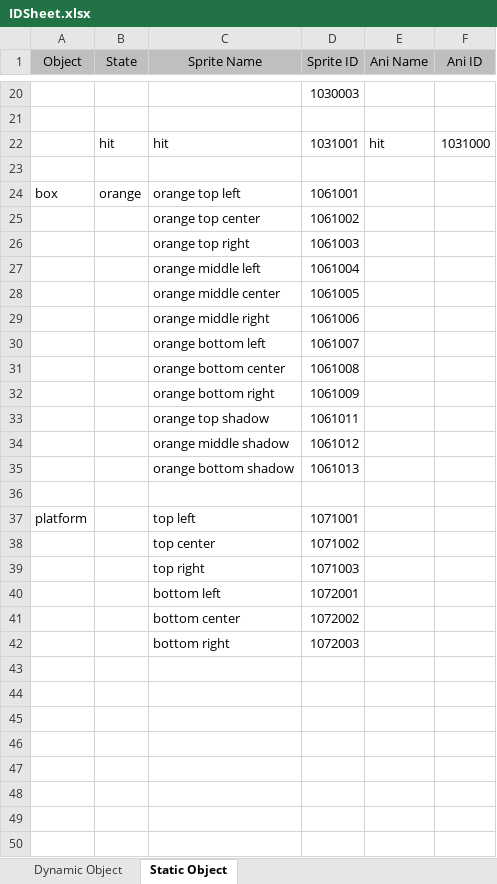
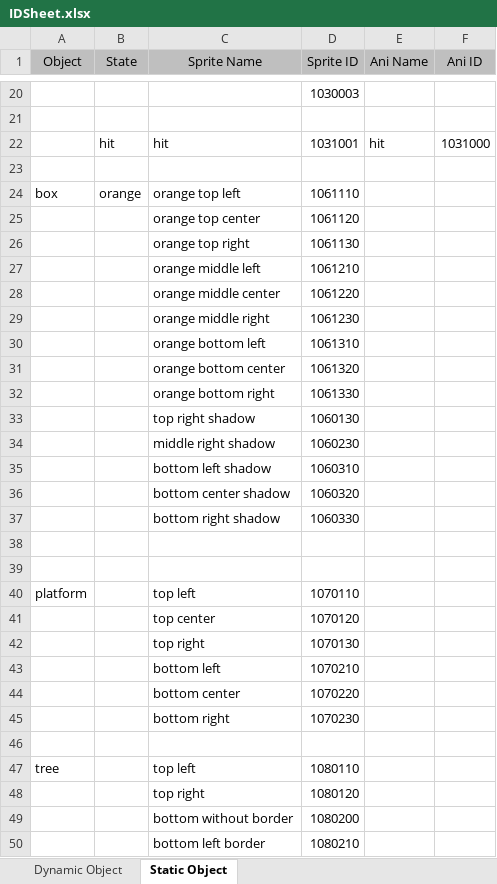
Before and after one commit to Searching96/game-mario, an Excel workbook: IDSheet.xlsx, sheet Static Object, drawn as a sheet; only a part is shown, gaps mark what is left out; values as stored, in another font and other column widths than the file's, no borders; removed rows and columns are numbered as before the commit, all else as after; the diff covers the shown part only; the diff names each change by its address in the sheet, - before the commit and + after, or states it on an @@ line.

Commit message:
Added tree object

```diff
--- a/IDSheet.xlsx (sheet Static Object)
+++ b/IDSheet.xlsx (sheet Static Object)
-D24 (Sprite ID): 1061001
+D24 (Sprite ID): 1061110
-D25 (Sprite ID): 1061002
+D25 (Sprite ID): 1061120
-D26 (Sprite ID): 1061003
+D26 (Sprite ID): 1061130
-D27 (Sprite ID): 1061004
+D27 (Sprite ID): 1061210
-D28 (Sprite ID): 1061005
+D28 (Sprite ID): 1061220
-D29 (Sprite ID): 1061006
+D29 (Sprite ID): 1061230
-D30 (Sprite ID): 1061007
+D30 (Sprite ID): 1061310
-D31 (Sprite ID): 1061008
+D31 (Sprite ID): 1061320
-D32 (Sprite ID): 1061009
+D32 (Sprite ID): 1061330
-row 33:  |  | orange top shadow | 1061011
-row 34:  |  | orange middle shadow | 1061012
-row 35:  |  | orange bottom shadow | 1061013
+row 33:  |  | top right shadow | 1060130
+row 34:  |  | middle right shadow | 1060230
+row 35:  |  | bottom left shadow | 1060310
+row 36:  |  | bottom center shadow | 1060320
+row 37:  |  | bottom right shadow | 1060330
+row 39: (empty)
-D40 (Sprite ID): 1071001
+D40 (Sprite ID): 1070110
-D41 (Sprite ID): 1071002
+D41 (Sprite ID): 1070120
-D42 (Sprite ID): 1071003
+D42 (Sprite ID): 1070130
-D43 (Sprite ID): 1072001
+D43 (Sprite ID): 1070210
-D44 (Sprite ID): 1072002
+D44 (Sprite ID): 1070220
+row 45:  |  | bottom right | 1070230
-row 46:  |  | bottom right | 1072003
+row 46: (empty)
+row 47: tree |  | top left | 1080110
+row 48:  |  | top right | 1080120
+row 49:  |  | bottom without border | 1080200
+row 50:  |  | bottom left border | 1080210
```
Also changed, not shown: 1 added row elsewhere in this sheet, 12 other files.
